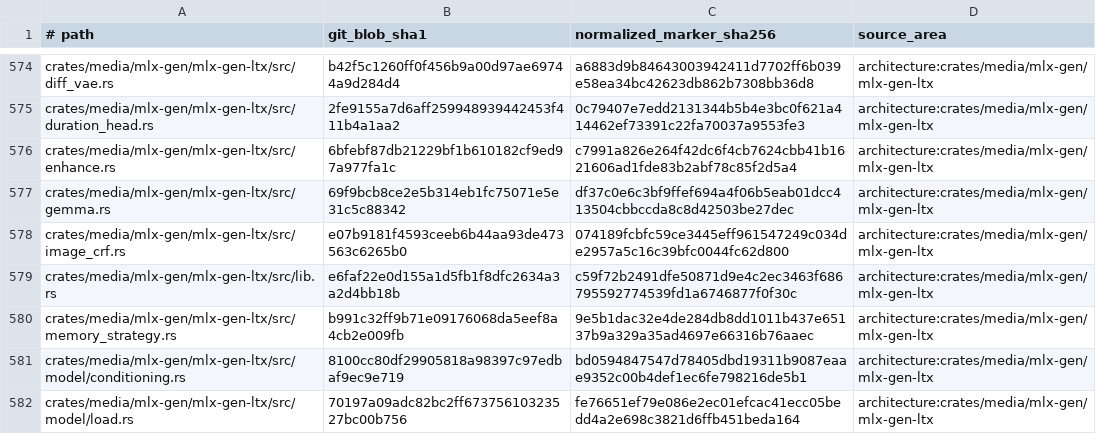
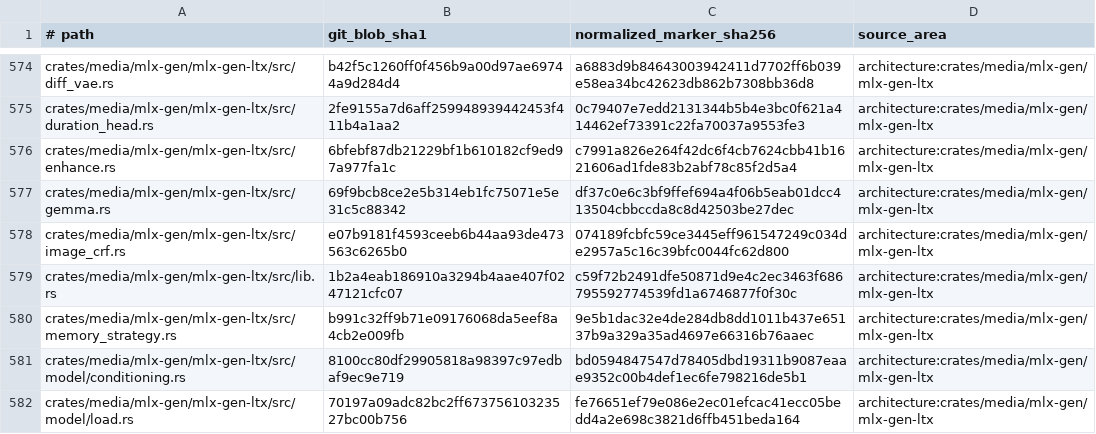
Before and after one commit to SceneWorks/SceneWorks, a TSV file: config/inference-provenance-candidates.tsv, drawn as a sheet; only a part is shown, gaps mark what is left out; the diff covers the shown part only.

```diff
--- a/config/inference-provenance-candidates.tsv
+++ b/config/inference-provenance-candidates.tsv
@@ -578,3 +578,3 @@ crates/media/mlx-gen/mlx-gen-ltx/src/gemma.rs	69f9bcb8ce2e5b314eb1fc75071e5e31c5
 crates/media/mlx-gen/mlx-gen-ltx/src/image_crf.rs	e07b9181f4593ceeb6b44aa93de473563c6265b0	074189fcbfc59ce3445eff961547249c034de2957a5c16c39bfc0044fc62d800	architecture:crates/media/mlx-gen/mlx-gen-ltx
-crates/media/mlx-gen/mlx-gen-ltx/src/lib.rs	e6faf22e0d155a1d5fb1f8dfc2634a3a2d4bb18b	c59f72b2491dfe50871d9e4c2ec3463f686795592774539fd1a6746877f0f30c	architecture:crates/media/mlx-gen/mlx-gen-ltx
+crates/media/mlx-gen/mlx-gen-ltx/src/lib.rs	1b2a4eab186910a3294b4aae407f0247121cfc07	c59f72b2491dfe50871d9e4c2ec3463f686795592774539fd1a6746877f0f30c	architecture:crates/media/mlx-gen/mlx-gen-ltx
 crates/media/mlx-gen/mlx-gen-ltx/src/memory_strategy.rs	b991c32ff9b71e09176068da5eef8a4cb2e009fb	9e5b1dac32e4de284db8dd1011b437e65137b9a329a35ad4697e66316b76aaec	architecture:crates/media/mlx-gen/mlx-gen-ltx
```
Also changed, not shown: 27 edited cells elsewhere in this file, 18 other files.
